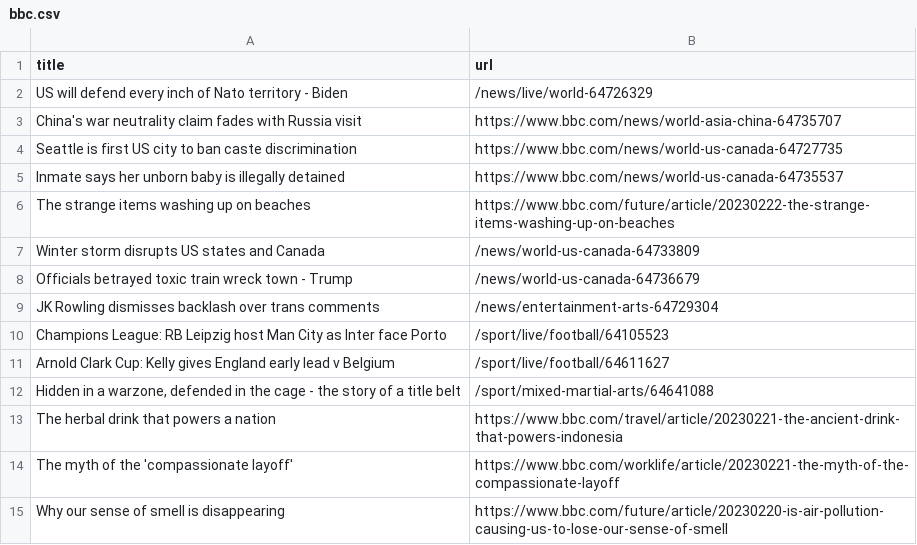
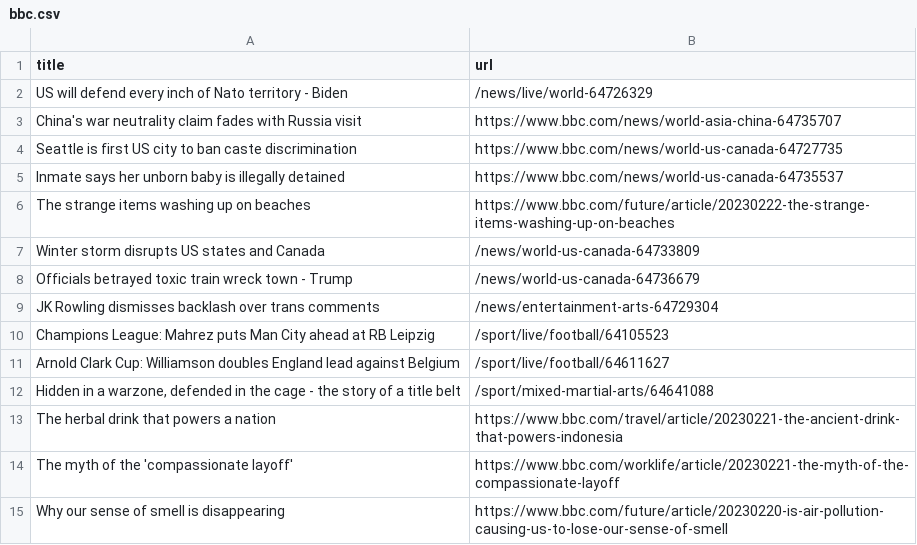
Before and after one commit to stanleydai/automatic-scraper, a CSV file: bbc.csv, drawn as a sheet; only a part is shown.

```diff
--- a/bbc.csv
+++ b/bbc.csv
@@ -9,4 +9,4 @@ Officials betrayed toxic train wreck town - Trump,/news/world-us-canada-64736679
 JK Rowling dismisses backlash over trans comments,/news/entertainment-arts-64729304
-Champions League: RB Leipzig host Man City as Inter face Porto,/sport/live/football/64105523
-Arnold Clark Cup: Kelly gives England early lead v Belgium,/sport/live/football/64611627
+Champions League: Mahrez puts Man City ahead at RB Leipzig,/sport/live/football/64105523
+Arnold Clark Cup: Williamson doubles England lead against Belgium,/sport/live/football/64611627
 "Hidden in a warzone, defended in the cage - the story of a title belt",/sport/mixed-martial-arts/64641088
```
